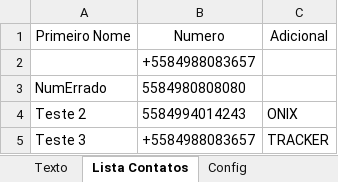
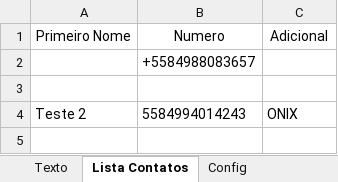
Before and after one commit to JonasvfPontes/Disparador_Whatsapp, an Excel workbook: Texto e Lista de contatos.xlsx, sheet Lista Contatos, drawn as a sheet; values as stored, in another font and other column widths than the file's, no borders; the diff names each change by its address in the sheet, - before the commit and + after, or states it on an @@ line.

```diff
--- a/Texto e Lista de contatos.xlsx (sheet Lista Contatos)
+++ b/Texto e Lista de contatos.xlsx (sheet Lista Contatos)
-row 3: NumErrado | 5584980808080
+row 3: (empty)
-row 5: Teste 3 | +5584988083657 | TRACKER
```
Also changed, not shown: 2 other files.
